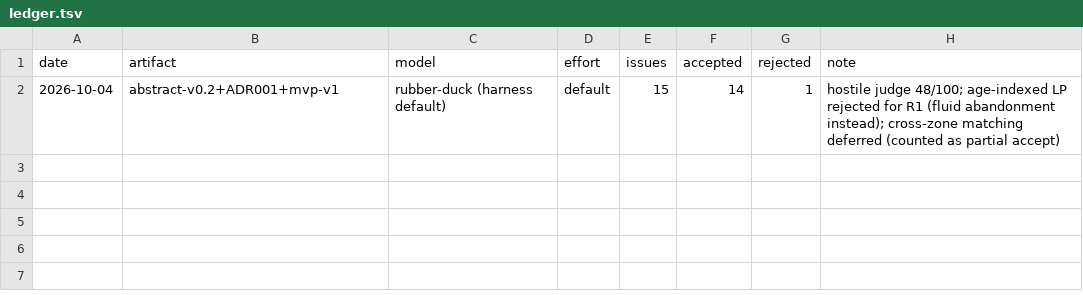
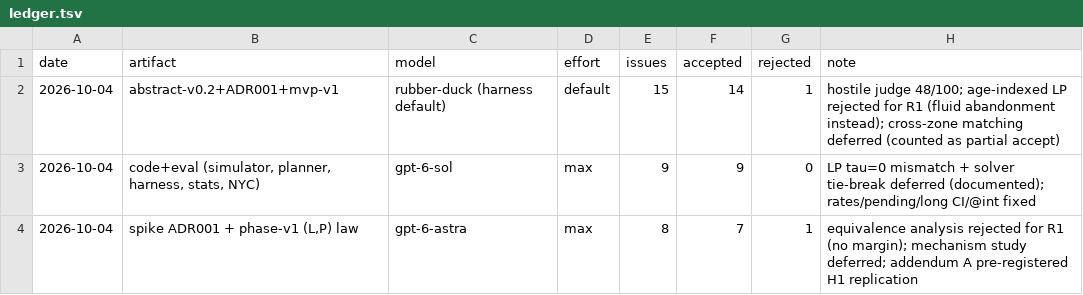
Before and after one commit to imdigitalashish/techfest-2026, a TSV file: perceptron-p07-multi-agent-allocation/reviews/ledger.tsv, drawn as a sheet.

Commit message:
perceptron-p07-multi-agent-allocation: CONFIRMATORY mvp-v2 (30 fresh seeds, preregistered): look-ahead MPC beats reference rule in 6/6 scenarios, 30/30 seeds, Holm p=1e-8 (shock +3.7pp, shock+drift +5.5pp, +spikes +6.0pp); ablations: horizon matters, forecast helps under drift but hurts in pure shocks; gpt-6-sol + gpt-6-astra reviews recorded; review fixes; follow-up queued

```diff
--- a/perceptron-p07-multi-agent-allocation/reviews/ledger.tsv
+++ b/perceptron-p07-multi-agent-allocation/reviews/ledger.tsv
@@ -2 +2,3 @@ date	artifact	model	effort	issues	accepted	rejected	note
 2026-10-04	abstract-v0.2+ADR001+mvp-v1	rubber-duck (harness default)	default	15	14	1	hostile judge 48/100; age-indexed LP rejected for R1 (fluid abandonment instead); cross-zone matching deferred (counted as partial accept)
+2026-10-04	code+eval (simulator, planner, harness, stats, NYC)	gpt-6-sol	max	9	9	0	LP tau=0 mismatch + solver tie-break deferred (documented); rates/pending/long CI/@int fixed
+2026-10-04	spike ADR001 + phase-v1 (L,P) law	gpt-6-astra	max	8	7	1	equivalence analysis rejected for R1 (no margin); mechanism study deferred; addendum A pre-registered H1 replication
```
Also changed, not shown: 13 other files.
